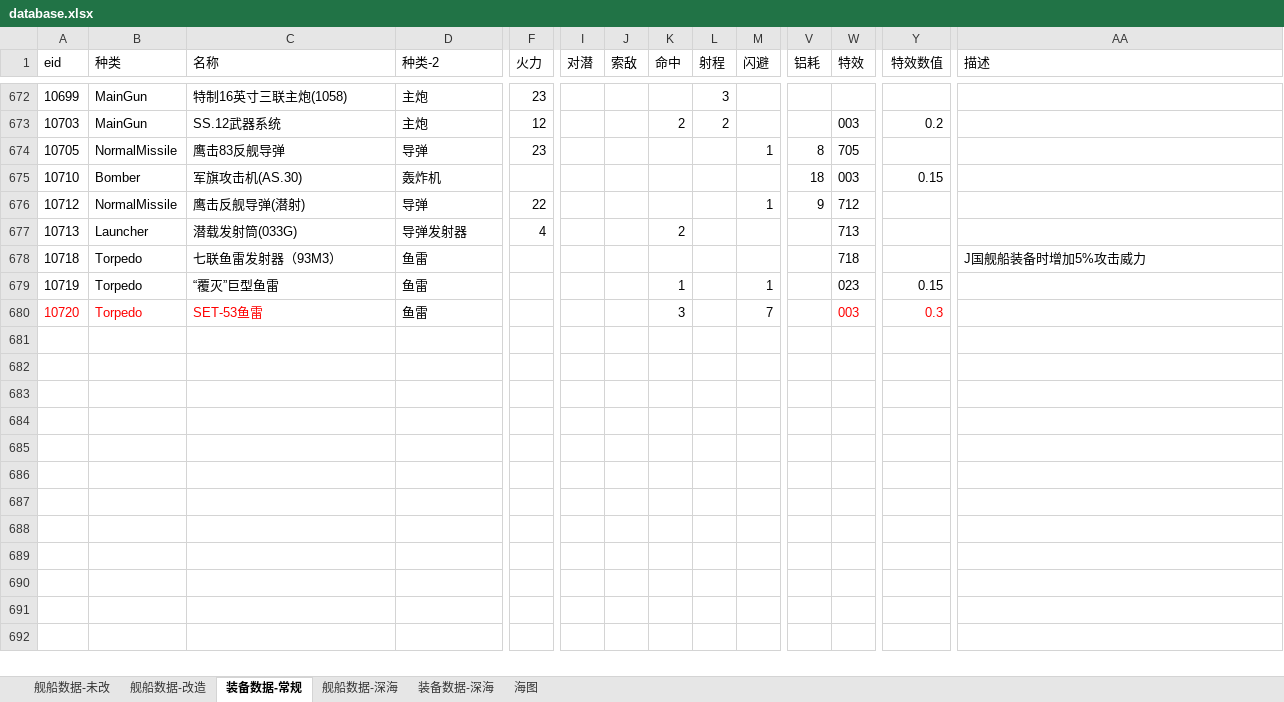
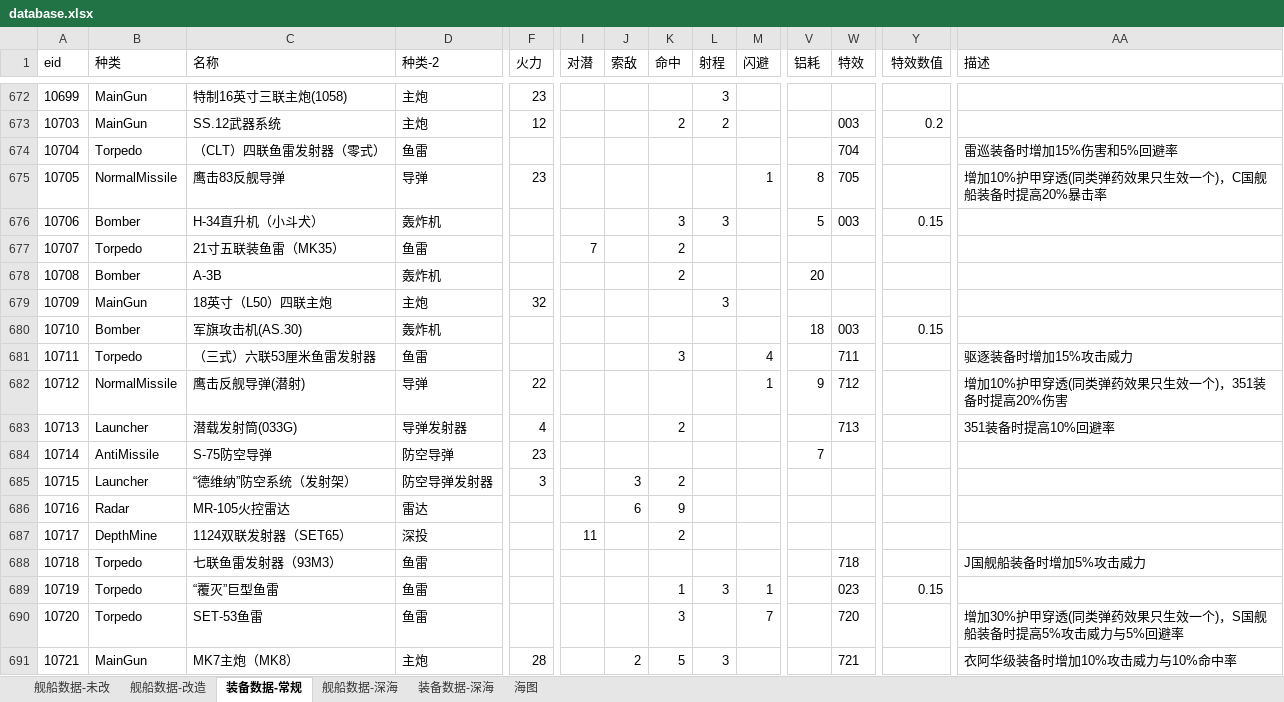
Before and after one commit to YinHeYuanZheng/WSGR_simulation, an Excel workbook: depend/ship/database.xlsx, sheet 装备数据-常规, drawn as a sheet; only a part is shown, gaps mark what is left out; values as stored, in another font and other column widths than the file's, no borders; addresses are those after the commit; rows hold the shown columns only; the diff names each change by its address in the sheet, - before the commit and + after, or states it on an @@ line.

```diff
--- a/depend/ship/database.xlsx (sheet 装备数据-常规)
+++ b/depend/ship/database.xlsx (sheet 装备数据-常规)
+row 674: 10704 | Torpedo | （CLT）四联鱼雷发射器（零式） | 鱼雷 |  |  |  |  |  |  |  | 704 |  | 雷巡装备时增加15%伤害和5%回避率
-AA675 (描述): (empty)
+AA675 (描述): 增加10%护甲穿透(同类弹药效果只生效一个)，C国舰船装备时提高20%暴击率
+row 676: 10706 | Bomber | H-34直升机（小斗犬） | 轰炸机 |  |  |  | 3 | 3 |  | 5 | 003 | 0.15
+row 677: 10707 | Torpedo | 21寸五联装鱼雷（MK35） | 鱼雷 |  | 7 |  | 2
+row 678: 10708 | Bomber | A-3B | 轰炸机 |  |  |  | 2 |  |  | 20
+row 679: 10709 | MainGun | 18英寸（L50）四联主炮 | 主炮 | 32 |  |  |  | 3
+row 681: 10711 | Torpedo | （三式）六联53厘米鱼雷发射器 | 鱼雷 |  |  |  | 3 |  | 4 |  | 711 |  | 驱逐装备时增加15%攻击威力
-AA682 (描述): (empty)
+AA682 (描述): 增加10%护甲穿透(同类弹药效果只生效一个)，351装备时提高20%伤害
-AA683 (描述): (empty)
+AA683 (描述): 351装备时提高10%回避率
+row 684: 10714 | AntiMissile | S-75防空导弹 | 防空导弹 | 23 |  |  |  |  |  | 7
+row 685: 10715 | Launcher | “德维纳”防空系统（发射架） | 防空导弹发射器 | 3 |  | 3 | 2
+row 686: 10716 | Radar | MR-105火控雷达 | 雷达 |  |  | 6 | 9
+row 687: 10717 | DepthMine | 1124双联发射器（SET65） | 深投 |  | 11 |  | 2
-L689 (射程): (empty)
+L689 (射程): 3
-A690:C690 text colour: #FF0000
+A690:C690 text colour: black
-W690 (特效): 003
+W690 (特效): 720
-W690 text colour: #FF0000
+W690 text colour: black
-Y690 (特效数值): 0.3
+Y690 (特效数值): (empty)
-AA690 (描述): (empty)
+AA690 (描述): 增加30%护甲穿透(同类弹药效果只生效一个)，S国舰船装备时提高5%攻击威力与5%回避率
+row 691: 10721 | MainGun | MK7主炮（MK8） | 主炮 | 28 |  | 2 | 5 | 3 |  |  | 721 |  | 衣阿华级装备时增加10%攻击威力与10%命中率
```
Also changed, not shown: sheet 舰船数据-改造, sheet 舰船数据-未改, formulas that keep their value.
